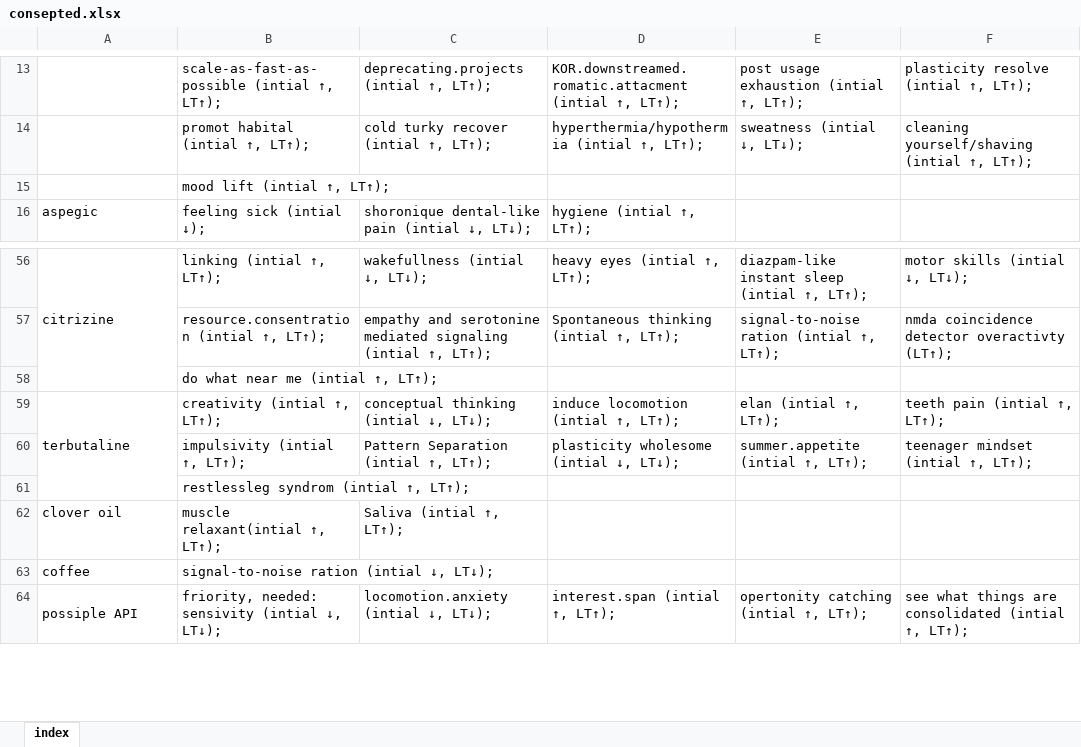
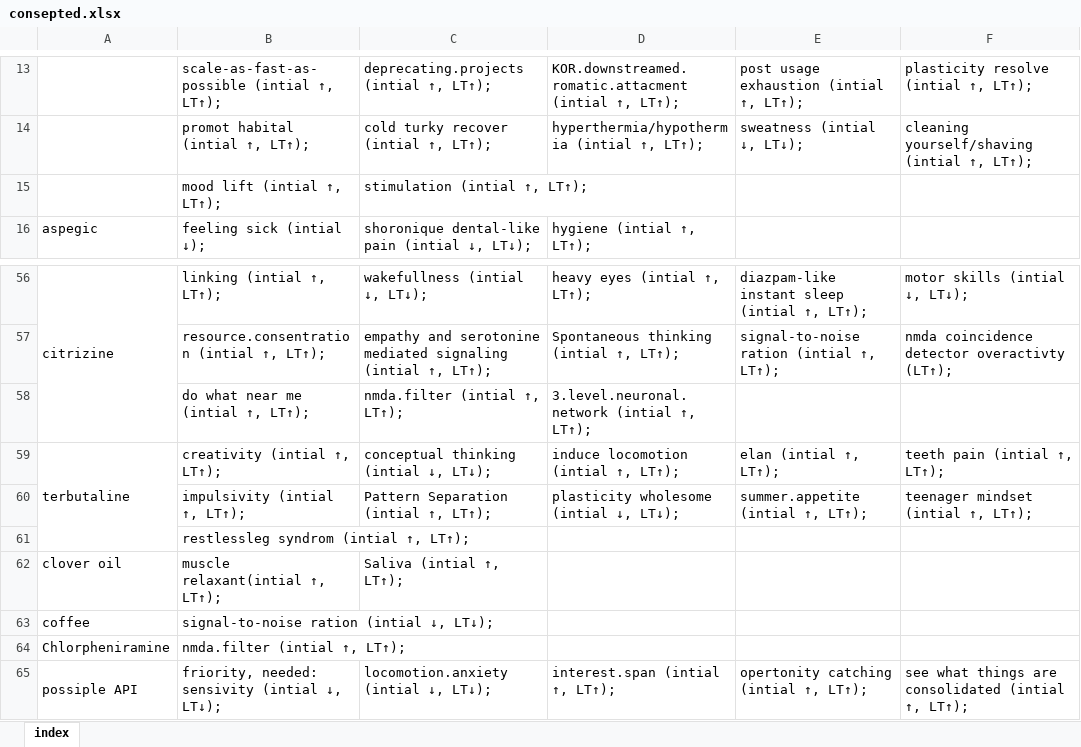
Before and after one commit to ibtisammidlet/alert-gene, an Excel workbook: res/consepted.xlsx, sheet index, drawn as a sheet; only a part is shown, gaps mark what is left out; values as stored, in another font and other column widths than the file's, no cell formats; removed rows and columns are numbered as before the commit, all else as after; the diff names each change by its address in the sheet, - before the commit and + after, or states it on an @@ line.

Commit message:
Update consepted.xlsx

```diff
--- a/res/consepted.xlsx (sheet index)
+++ b/res/consepted.xlsx (sheet index)
-C15: (empty)
+C15: stimulation (intial ↑, LT↑);
-row 58:  | do what near me (intial ↑, LT↑);
+row 58:  | do what near me (intial ↑, LT↑); | nmda.filter (intial ↑, LT↑); | 3.level.neuronal.network (intial ↑, LT↑);
+row 64: Chlorpheniramine | nmda.filter (intial ↑, LT↑);
```
Also changed, not shown: cell formats.
